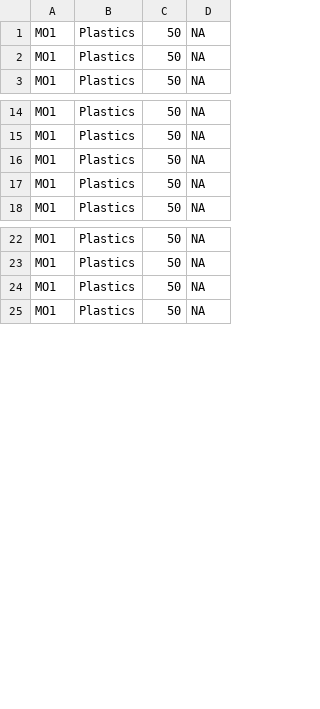
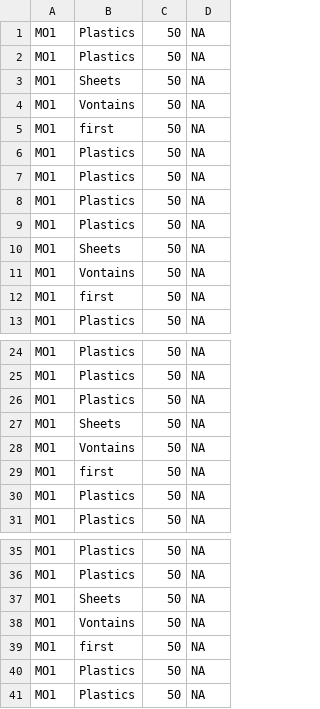
Before and after one commit to L-meck/happy, a CSV file: lib/assets/gravity.csv, drawn as a sheet; only a part is shown, gaps mark what is left out; the diff covers the shown part only.

```diff
--- a/lib/assets/gravity.csv
+++ b/lib/assets/gravity.csv
@@ -2,2 +2,12 @@ MO1,Plastics,50,NA
 MO1,Plastics,50,NA
+MO1,Sheets,50,NA
+MO1,Vontains,50,NA
+MO1,first,50,NA
+MO1,Plastics,50,NA
+MO1,Plastics,50,NA
+MO1,Plastics,50,NA
+MO1,Plastics,50,NA
+MO1,Sheets,50,NA
+MO1,Vontains,50,NA
+MO1,first,50,NA
 MO1,Plastics,50,NA
@@ -16,2 +26,5 @@ MO1,Plastics,50,NA
 MO1,Plastics,50,NA
+MO1,Sheets,50,NA
+MO1,Vontains,50,NA
+MO1,first,50,NA
 MO1,Plastics,50,NA
@@ -23,2 +36,5 @@ MO1,Plastics,50,NA
 MO1,Plastics,50,NA
+MO1,Sheets,50,NA
+MO1,Vontains,50,NA
+MO1,first,50,NA
 MO1,Plastics,50,NA
```
Also changed, not shown: 5 edited cells elsewhere in this file, 3 other files.
